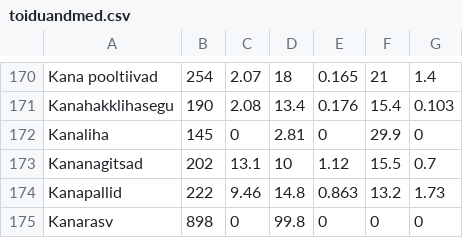
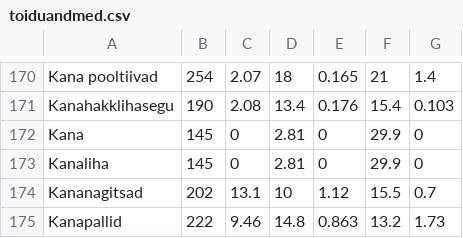
Before and after one commit to RobinHenrik/toitumise_jalgija, a CSV file: toiduandmed.csv, drawn as a sheet; only a part is shown, gaps mark what is left out; the shorter side is filled out with more unchanged rows; the diff names each change by its address in the sheet, - before the commit and + after, or states it on an @@ line.

```diff
--- a/toiduandmed.csv
+++ b/toiduandmed.csv
+row 172: Kana | 145 | 0 | 2.81 | 0 | 29.9 | 0
```
Also changed, not shown: 5 other files.
